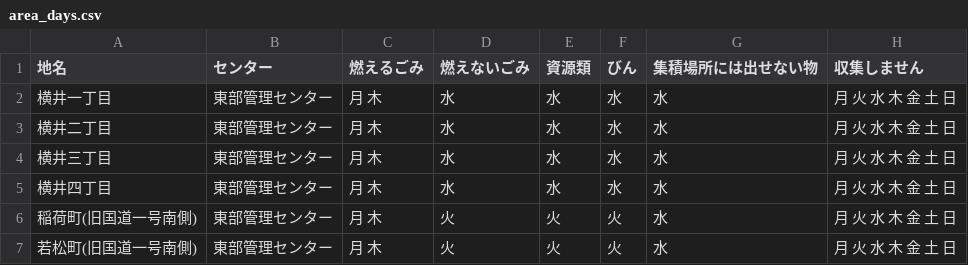
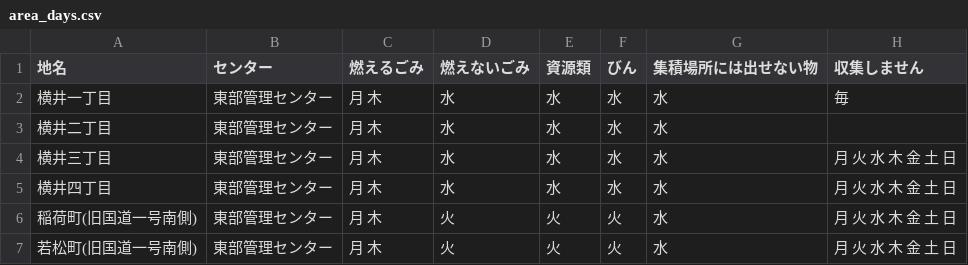
Before and after one commit to shimasho/5374, a CSV file: data/area_days.csv, drawn as a sheet; only a part is shown.

Commit message:
Update area_days.csv

```diff
--- a/data/area_days.csv
+++ b/data/area_days.csv
@@ -1,4 +1,4 @@
 地名,センター,燃えるごみ,燃えないごみ,資源類,びん,集積場所には出せない物,収集しません
-横井一丁目,東部管理センター,月 木,水,水,水,水,月 火 水 木 金 土 日
-横井二丁目,東部管理センター,月 木,水,水,水,水,月 火 水 木 金 土 日
+横井一丁目,東部管理センター,月 木,水,水,水,水,毎
+横井二丁目,東部管理センター,月 木,水,水,水,水,
 横井三丁目,東部管理センター,月 木,水,水,水,水,月 火 水 木 金 土 日
```
